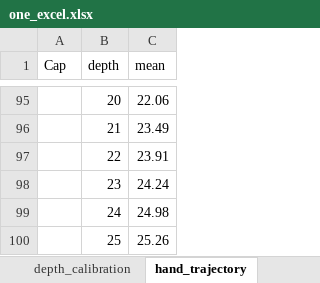
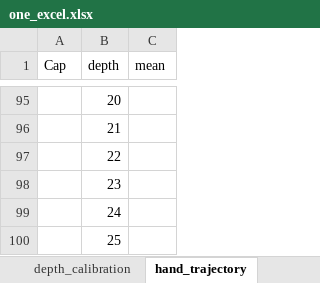
Before and after one commit to Pavankv92/master_arbeit_report, an Excel workbook: one_excel.xlsx, sheet hand_trajectory, drawn as a sheet; only a part is shown, gaps mark what is left out; values as stored, in another font and other column widths than the file's, no borders; charts and pictures not drawn; the diff covers the shown part only; the diff names each change by its address in the sheet, - before the commit and + after, or states it on an @@ line.

```diff
--- a/one_excel.xlsx (sheet hand_trajectory)
+++ b/one_excel.xlsx (sheet hand_trajectory)
-C95 (mean): 22.06
+C95 (mean): (empty)
-C96 (mean): 23.49
+C96 (mean): (empty)
-C97 (mean): 23.91
+C97 (mean): (empty)
-C98 (mean): 24.24
+C98 (mean): (empty)
-C99 (mean): 24.98
+C99 (mean): (empty)
-C100 (mean): 25.26
+C100 (mean): (empty)
```
Also changed, not shown: 29 edited cells elsewhere in this sheet, sheet hand_trajectory_summary, charts or pictures, 22 other files.
